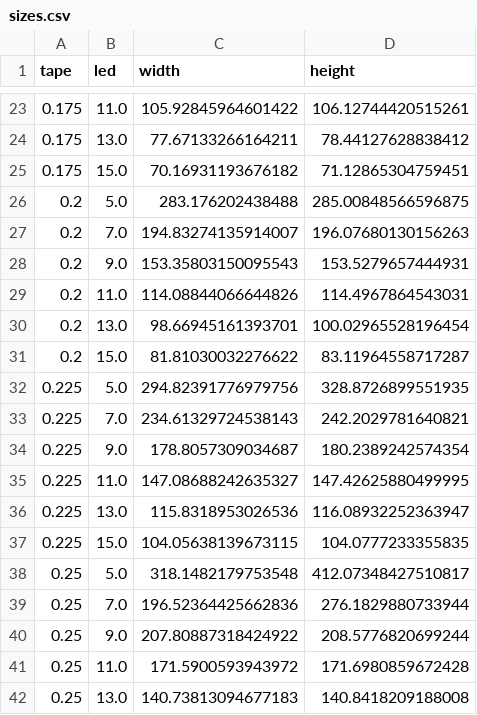
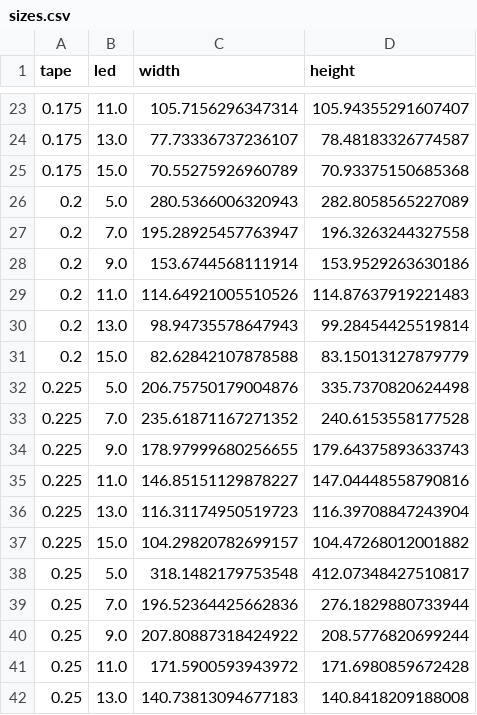
Before and after one commit to jeroenvanrensen/ERP, a CSV file: sizes.csv, drawn as a sheet; only a part is shown, gaps mark what is left out; the diff covers the shown part only.

```diff
--- a/sizes.csv
+++ b/sizes.csv
@@ -23,16 +23,16 @@ tape,led,width,height
-0.175,11.0,105.92845964601422,106.12744420515261
-0.175,13.0,77.67133266164211,78.44127628838412
-0.175,15.0,70.16931193676182,71.12865304759451
-0.2,5.0,283.176202438488,285.00848566596875
-0.2,7.0,194.83274135914007,196.07680130156263
-0.2,9.0,153.35803150095543,153.5279657444931
-0.2,11.0,114.08844066644826,114.4967864543031
-0.2,13.0,98.66945161393701,100.02965528196454
-0.2,15.0,81.81030032276622,83.11964558717287
-0.225,5.0,294.82391776979756,328.8726899551935
-0.225,7.0,234.61329724538143,242.2029781640821
-0.225,9.0,178.8057309034687,180.2389242574354
-0.225,11.0,147.08688242635327,147.42625880499995
-0.225,13.0,115.8318953026536,116.08932252363947
-0.225,15.0,104.05638139673115,104.0777233355835
+0.175,11.0,105.7156296347314,105.94355291607407
+0.175,13.0,77.73336737236107,78.48183326774587
+0.175,15.0,70.55275926960789,70.93375150685368
+0.2,5.0,280.5366006320943,282.8058565227089
+0.2,7.0,195.28925457763947,196.3263244327558
+0.2,9.0,153.6744568111914,153.9529263630186
+0.2,11.0,114.64921005510526,114.87637919221483
+0.2,13.0,98.94735578647943,99.28454425519814
+0.2,15.0,82.62842107878588,83.15013127879779
+0.225,5.0,206.75750179004876,335.7370820624498
+0.225,7.0,235.61871167271352,240.6153558177528
+0.225,9.0,178.97999680256655,179.64375893633743
+0.225,11.0,146.85151129878227,147.04448558790816
+0.225,13.0,116.31174950519723,116.39708847243904
+0.225,15.0,104.29820782699157,104.47268012001882
 0.25,5.0,318.1482179753548,412.07348427510817
```
Also changed, not shown: 56 edited cells elsewhere in this file.
